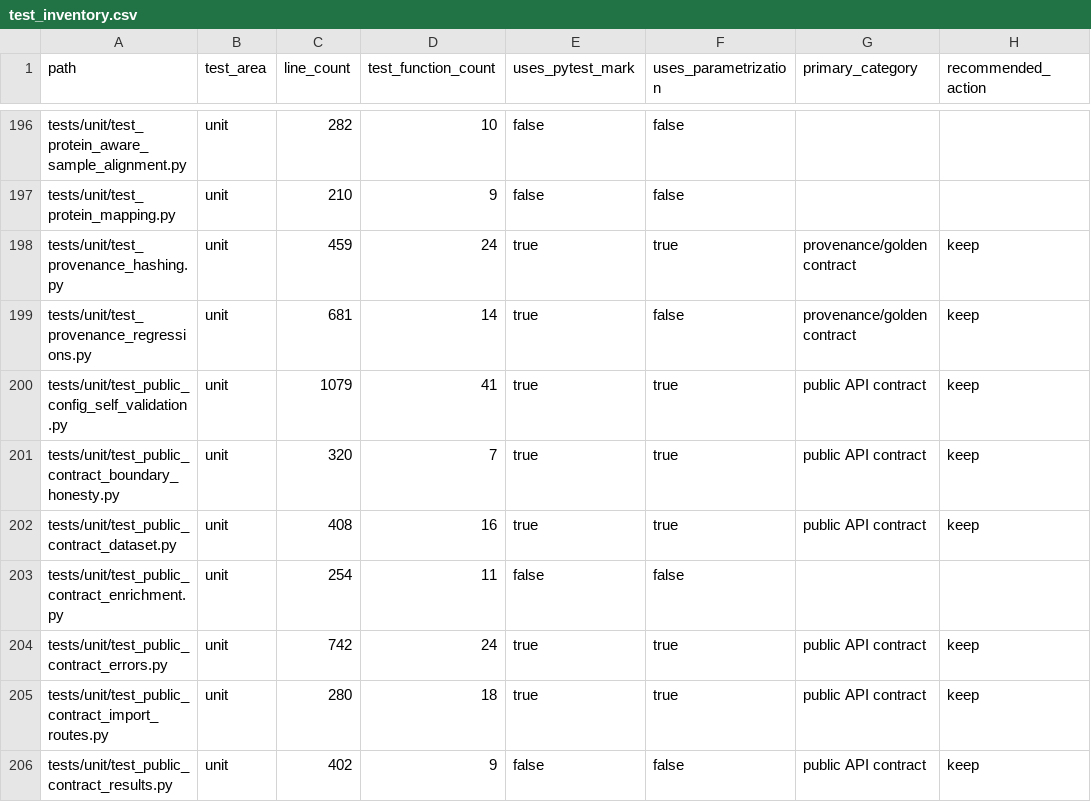
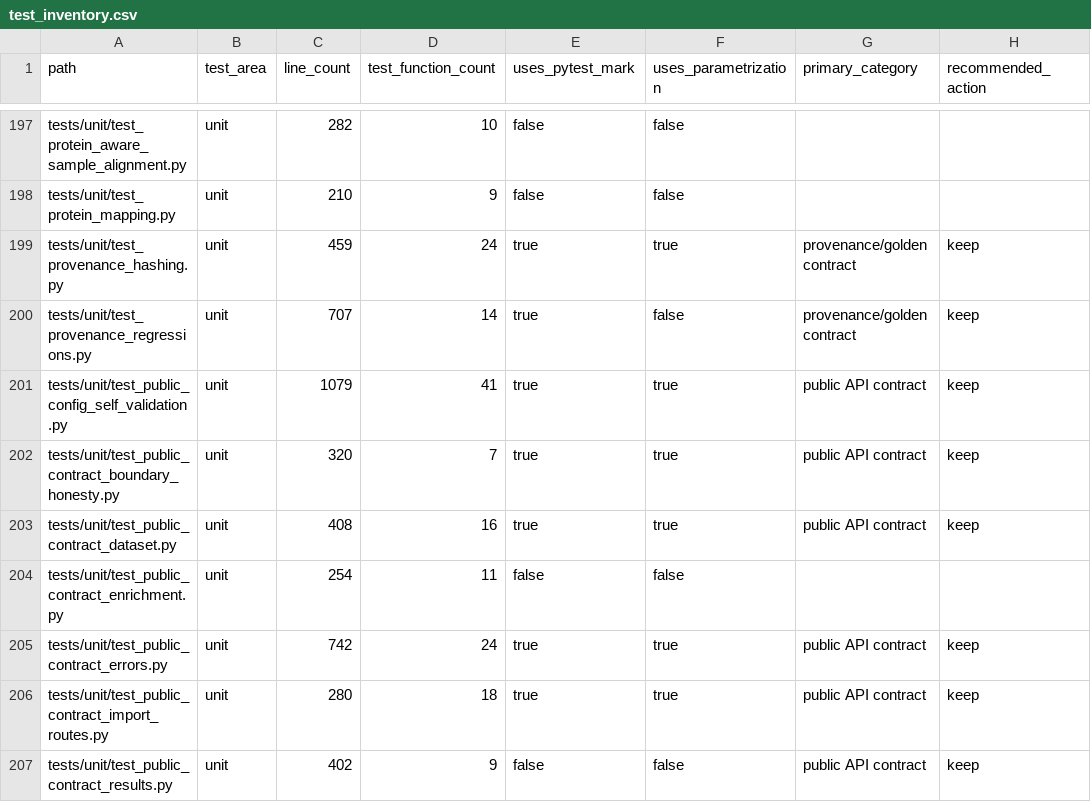
Before and after one commit to falconsmilie/phospy, a CSV file: docs/testing/test_inventory.csv, drawn as a sheet; only a part is shown, gaps mark what is left out; addresses are those after the commit; the diff covers the shown part only; the diff names each change by its address in the sheet, - before the commit and + after, or states it on an @@ line.

```diff
--- a/docs/testing/test_inventory.csv
+++ b/docs/testing/test_inventory.csv
-C200 (line_count): 681
+C200 (line_count): 707
```
Also changed, not shown: 1 added row and 5 edited cells elsewhere in this file, 23 other files.
